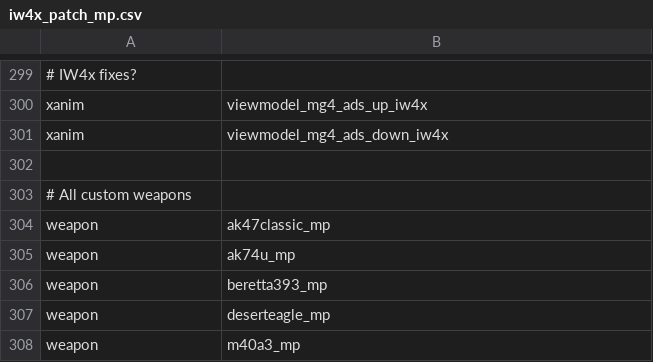
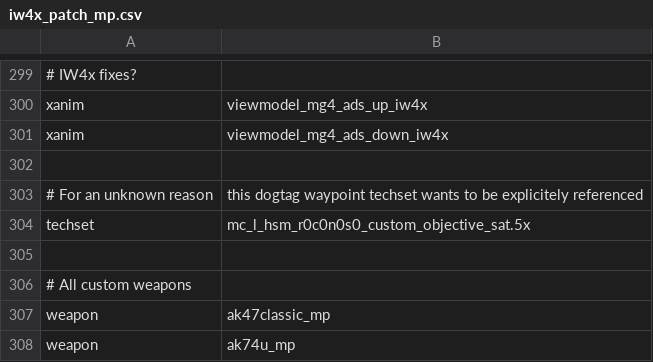
Before and after one commit to iw4x/iw4x-rawfiles, a CSV file: zone_source/iw4x_patch_mp.csv, drawn as a sheet; only a part is shown, gaps mark what is left out; the shorter side is filled out with more unchanged rows.

Commit message:
Update IW4x patch mp with missing techset and fixes for weapon rumbles

```diff
--- a/zone_source/iw4x_patch_mp.csv
+++ b/zone_source/iw4x_patch_mp.csv
@@ -302,2 +302,5 @@ xanim,viewmodel_mg4_ads_down_iw4x
 
+# For an unknown reason, this dogtag waypoint techset wants to be explicitely referenced
+techset,mc_l_hsm_r0c0n0s0_custom_objective_sat.5x
+
 # All custom weapons
```
Also changed, not shown: 1 other file.
